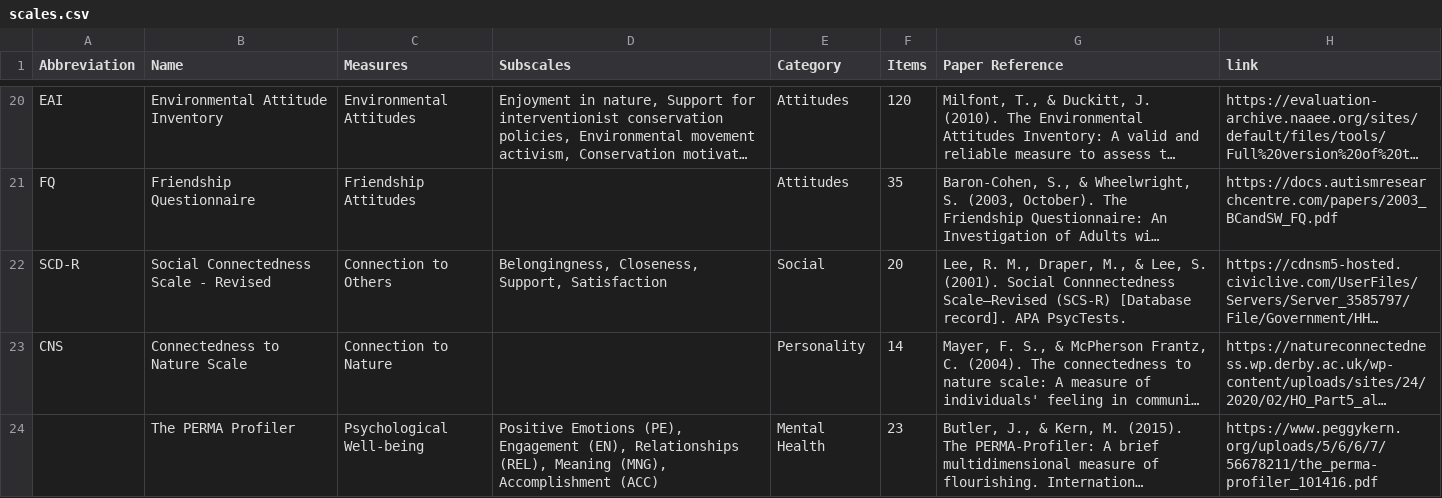
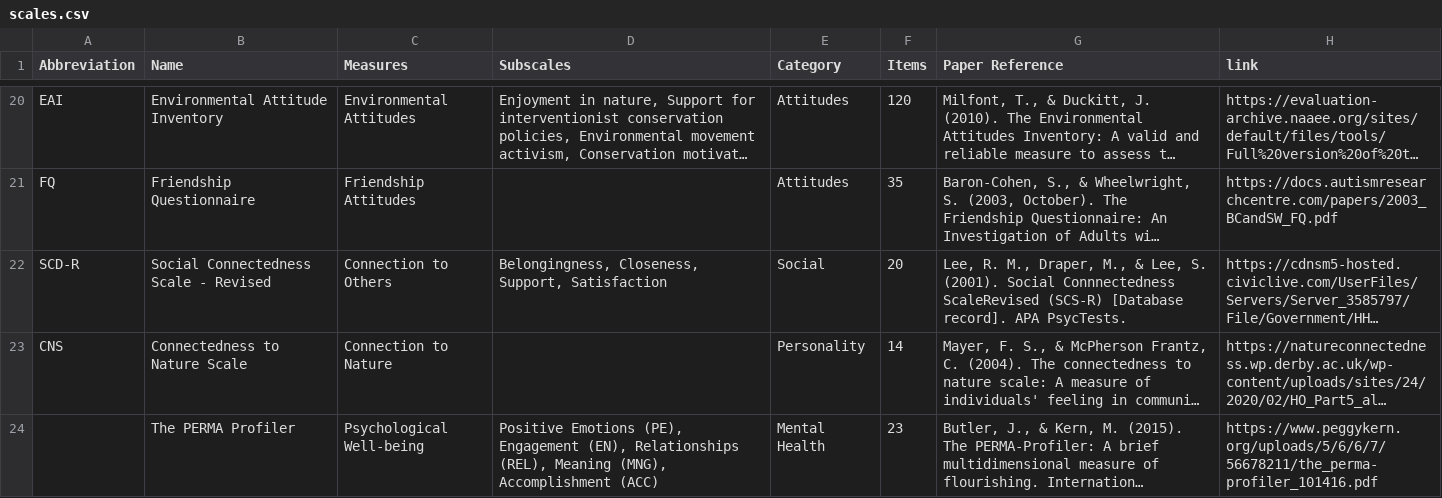
Before and after one commit to TimVestner/PsyScales, a CSV file: scales.csv, drawn as a sheet; only a part is shown, gaps mark what is left out; long unchanged cells end in …; the diff names each change by its address in the sheet, - before the commit and + after, or states it on an @@ line.

```diff
--- a/scales.csv
+++ b/scales.csv
-G22 (Paper Reference): …Social Connnectedness Scale—Revised (SCS-R) [Database…
+G22 (Paper Reference): …Social Connnectedness ScaleRevised (SCS-R) [Database…
```
